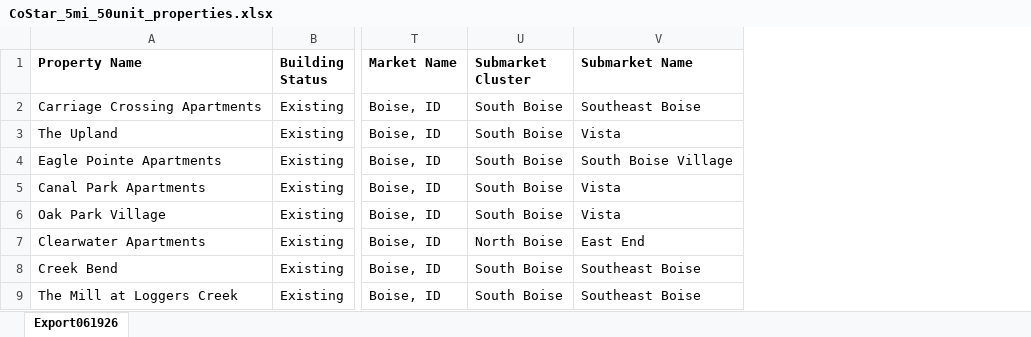
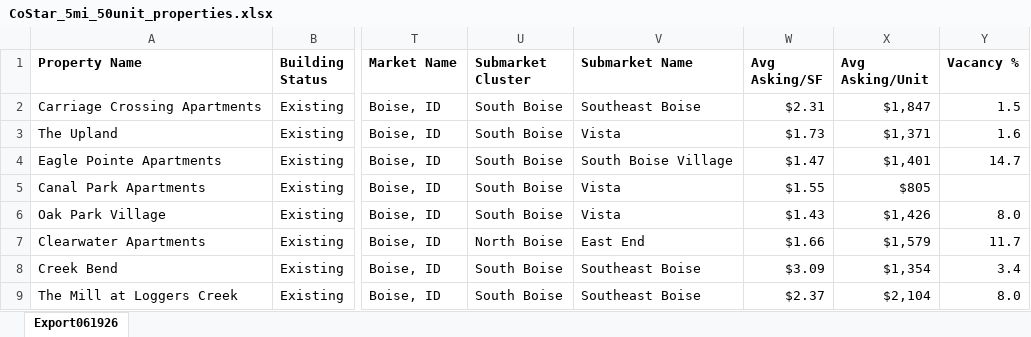
Before and after one commit to rich-f-ritter/Supply-Chart, an Excel workbook: examples/canyon_ridge/CoStar_5mi_50unit_properties.xlsx, sheet Export061926, drawn as a sheet; only a part is shown, gaps mark what is left out; values as stored, in another font and other column widths than the file's, no borders; the diff names each change by its address in the sheet, - before the commit and + after, or states it on an @@ line.

```diff
--- a/examples/canyon_ridge/CoStar_5mi_50unit_properties.xlsx (sheet Export061926)
+++ b/examples/canyon_ridge/CoStar_5mi_50unit_properties.xlsx (sheet Export061926)
+column W (Avg Asking/SF), rows 2-9: $2.31 | $1.73 | $1.47 | $1.55 | $1.43 | $1.66 | $3.09 | $2.37
+column X (Avg Asking/Unit), rows 2-9: $1,847 | $1,371 | $1,401 | $805 | $1,426 | $1,579 | $1,354 | $2,104
+column Y (Vacancy %), rows 2-9: 1.5 | 1.6 | 14.7 |  | 8.0 | 11.7 | 3.4 | 8.0
```
Also changed, not shown: output/Canyon_Ridge__Supply_Chart.xlsx, 4 other files.
